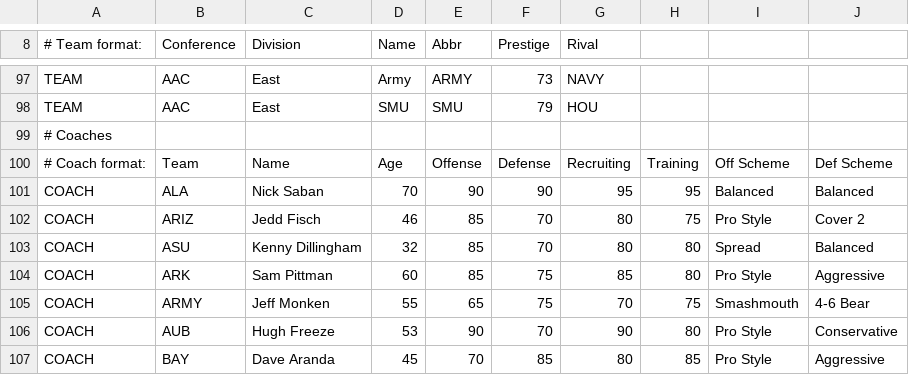
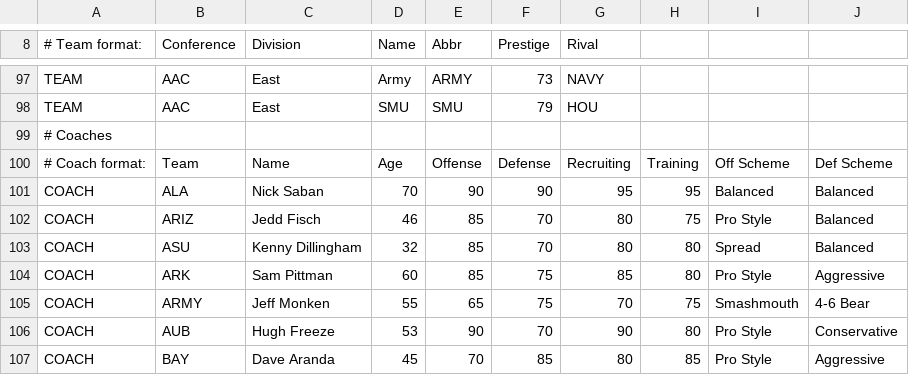
Before and after one commit to cworrix/cworx, a CSV file: FC2 Coaches.csv, drawn as a sheet; only a part is shown, gaps mark what is left out.

Commit message:
Update FC2 Coaches.csv

```diff
--- a/FC2 Coaches.csv
+++ b/FC2 Coaches.csv
@@ -101,3 +101,3 @@ TEAM,AAC,East,SMU,SMU,79,HOU,,,,
 COACH,ALA,Nick Saban,70,90,90,95,95,Balanced,Balanced,
-COACH,ARIZ,Jedd Fisch,46,85,70,80,75,Pro Style,Cover 2,
+COACH,ARIZ,Jedd Fisch,46,85,70,80,75,Pro Style,Balanced,
 COACH,ASU,Kenny Dillingham,32,85,70,80,80,Spread,Balanced,
```
